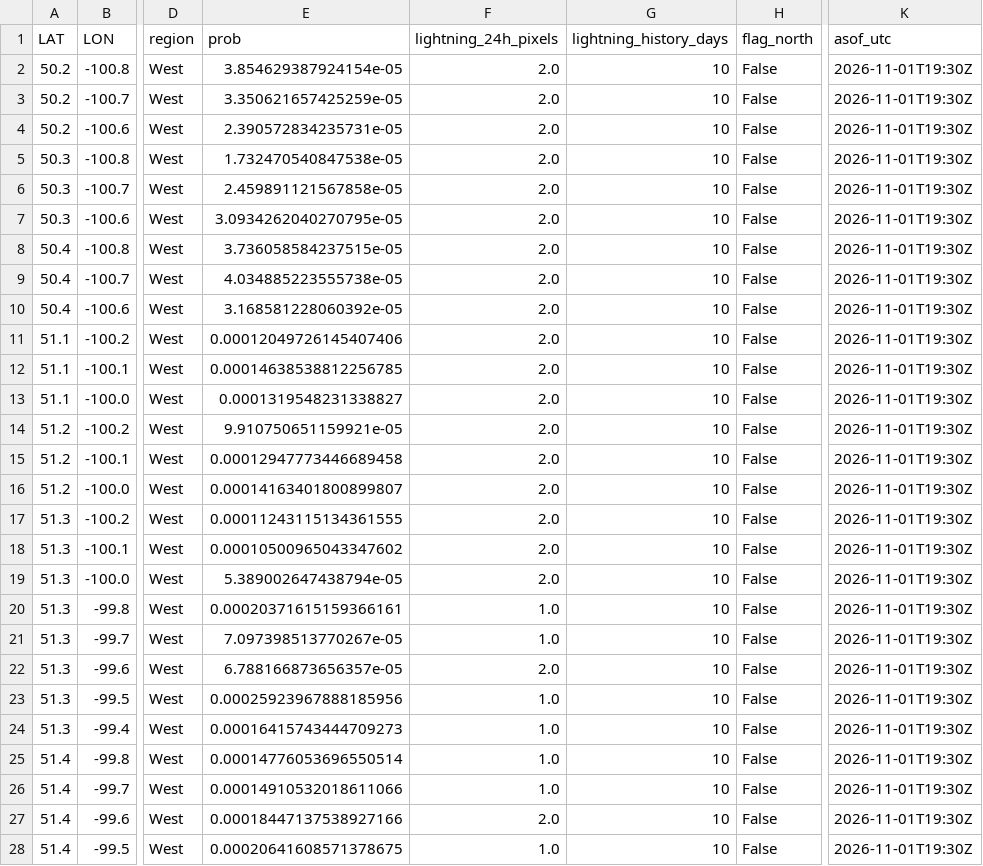
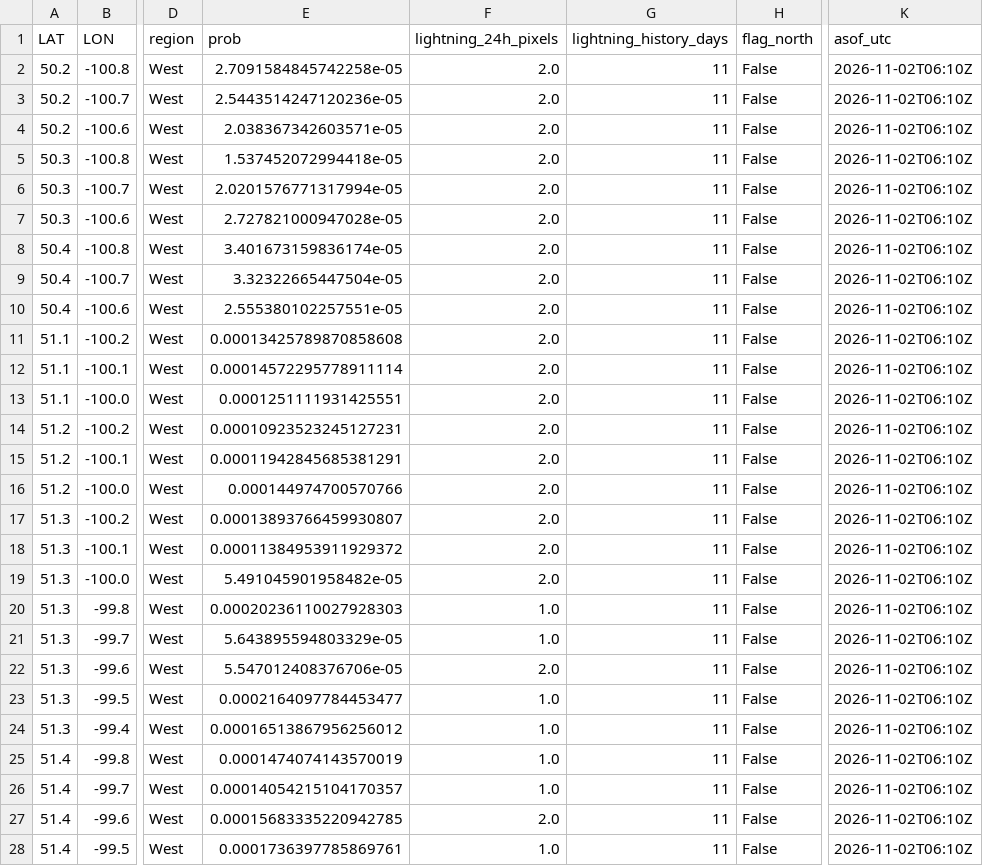
Before and after one commit to ramposani06/lightning-recorder, a CSV file: docs/latest_scores.csv, drawn as a sheet; only a part is shown, gaps mark what is left out; the diff covers the shown part only; the diff names each change by its address in the sheet, - before the commit and + after, or states it on an @@ line.

```diff
--- a/docs/latest_scores.csv
+++ b/docs/latest_scores.csv
-E2 (prob): 3.854629387924154e-05
+E2 (prob): 2.7091584845742258e-05
-G2:G28 (lightning_history_days): 10
+G2:G28 (lightning_history_days): 11
-K2:K28 (asof_utc): 2026-11-01T19:30Z
+K2:K28 (asof_utc): 2026-11-02T06:10Z
-E3 (prob): 3.350621657425259e-05
+E3 (prob): 2.5443514247120236e-05
-E4 (prob): 2.390572834235731e-05
+E4 (prob): 2.038367342603571e-05
-E5 (prob): 1.732470540847538e-05
+E5 (prob): 1.537452072994418e-05
-E6 (prob): 2.459891121567858e-05
+E6 (prob): 2.0201576771317994e-05
-E7 (prob): 3.0934262040270795e-05
+E7 (prob): 2.727821000947028e-05
-E8 (prob): 3.736058584237515e-05
+E8 (prob): 3.401673159836174e-05
-E9 (prob): 4.034885223555738e-05
+E9 (prob): 3.32322665447504e-05
-E10 (prob): 3.168581228060392e-05
+E10 (prob): 2.555380102257551e-05
-E11 (prob): 0.00012049726145407406
+E11 (prob): 0.00013425789870858608
-E12 (prob): 0.00014638538812256785
+E12 (prob): 0.00014572295778911114
-E13 (prob): 0.0001319548231338827
+E13 (prob): 0.0001251111931425551
-E14 (prob): 9.910750651159921e-05
+E14 (prob): 0.00010923523245127231
-E15 (prob): 0.00012947773446689458
+E15 (prob): 0.00011942845685381291
-E16 (prob): 0.00014163401800899807
+E16 (prob): 0.000144974700570766
-E17 (prob): 0.00011243115134361555
+E17 (prob): 0.00013893766459930807
-E18 (prob): 0.00010500965043347602
+E18 (prob): 0.00011384953911929372
-E19 (prob): 5.389002647438794e-05
+E19 (prob): 5.491045901958482e-05
-E20 (prob): 0.00020371615159366161
+E20 (prob): 0.00020236110027928303
-E21 (prob): 7.097398513770267e-05
+E21 (prob): 5.643895594803329e-05
-E22 (prob): 6.788166873656357e-05
+E22 (prob): 5.547012408376706e-05
-E23 (prob): 0.00025923967888185956
+E23 (prob): 0.0002164097784453477
-E24 (prob): 0.00016415743444709273
+E24 (prob): 0.00016513867956256012
-E25 (prob): 0.00014776053696550514
+E25 (prob): 0.0001474074143570019
-E26 (prob): 0.00014910532018611066
+E26 (prob): 0.00014054215104170357
-E27 (prob): 0.00018447137538927166
+E27 (prob): 0.00015683335220942785
-E28 (prob): 0.00020641608571378675
+E28 (prob): 0.0001736397785869761
```
Also changed, not shown: 18 edited cells elsewhere in this file, 4 other files.
